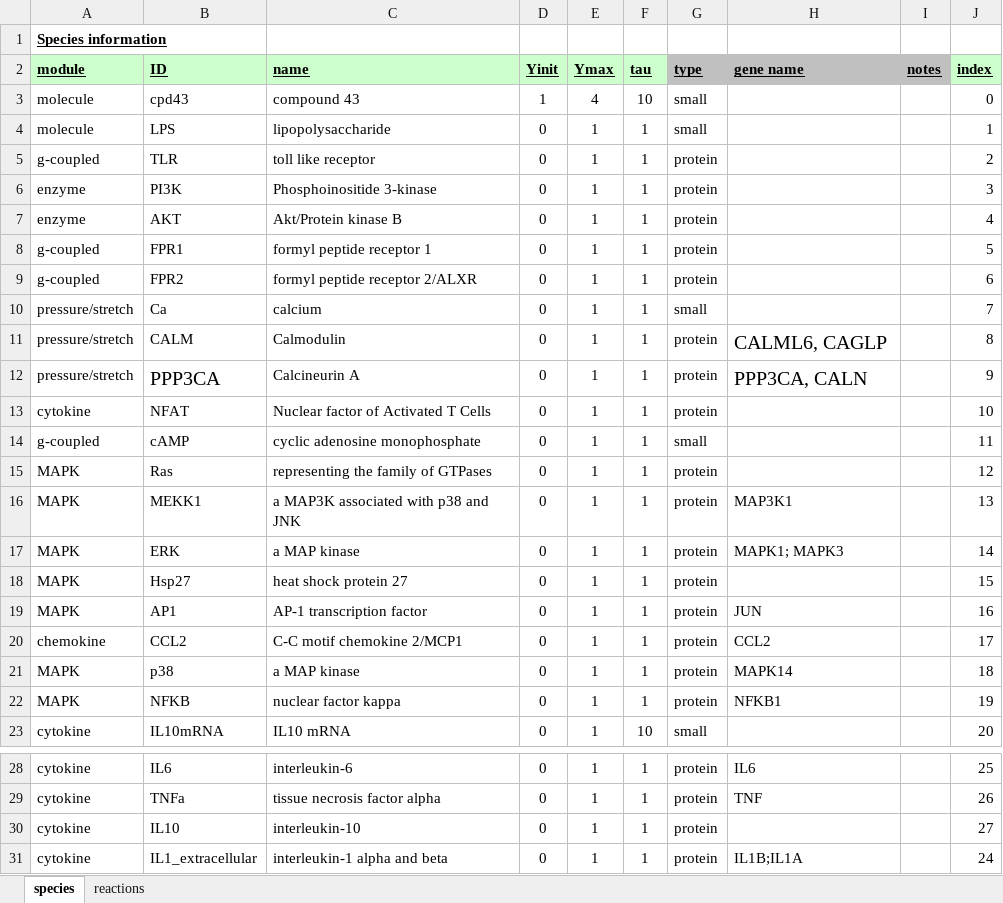
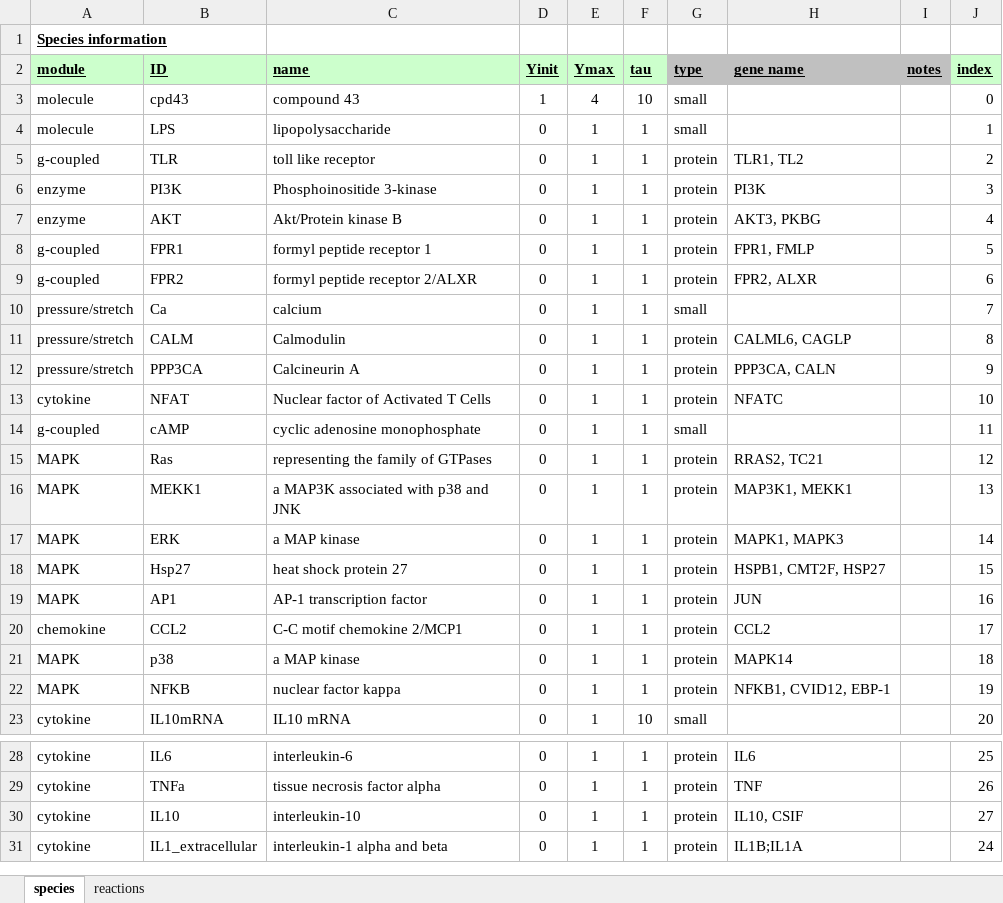
Before and after one commit to mihirsamdarshi/Cardiac-Macrophage-Modeling, an Excel workbook: macrophage_model.xlsx, sheet species, drawn as a sheet; only a part is shown, gaps mark what is left out; values as stored, in another font and other column widths than the file's, no borders; the diff names each change by its address in the sheet, - before the commit and + after, or states it on an @@ line.

```diff
--- a/macrophage_model.xlsx (sheet species)
+++ b/macrophage_model.xlsx (sheet species)
-H5 (gene name): (empty)
+H5 (gene name): TLR1, TL2
-H6 (gene name): (empty)
+H6 (gene name): PI3K
-H7 (gene name): (empty)
+H7 (gene name): AKT3, PKBG
-H8 (gene name): (empty)
+H8 (gene name): FPR1, FMLP
-H9 (gene name): (empty)
+H9 (gene name): FPR2, ALXR
@@ H11:H12 text size: smaller @@
@@ B12 text size: smaller @@
-H13 (gene name): (empty)
+H13 (gene name): NFATC
-H15 (gene name): (empty)
+H15 (gene name): RRAS2, TC21
-H16 (gene name): MAP3K1
+H16 (gene name): MAP3K1, MEKK1
-H17 (gene name): MAPK1; MAPK3
+H17 (gene name): MAPK1, MAPK3
-H18 (gene name): (empty)
+H18 (gene name): HSPB1, CMT2F, HSP27
-H22 (gene name): NFKB1
+H22 (gene name): NFKB1, CVID12, EBP-1
-H30 (gene name): (empty)
+H30 (gene name): IL10, CSIF
```
Also changed, not shown: sheet reactions, original_models/original_fibroblast_model.xlsx, 7 other files.
